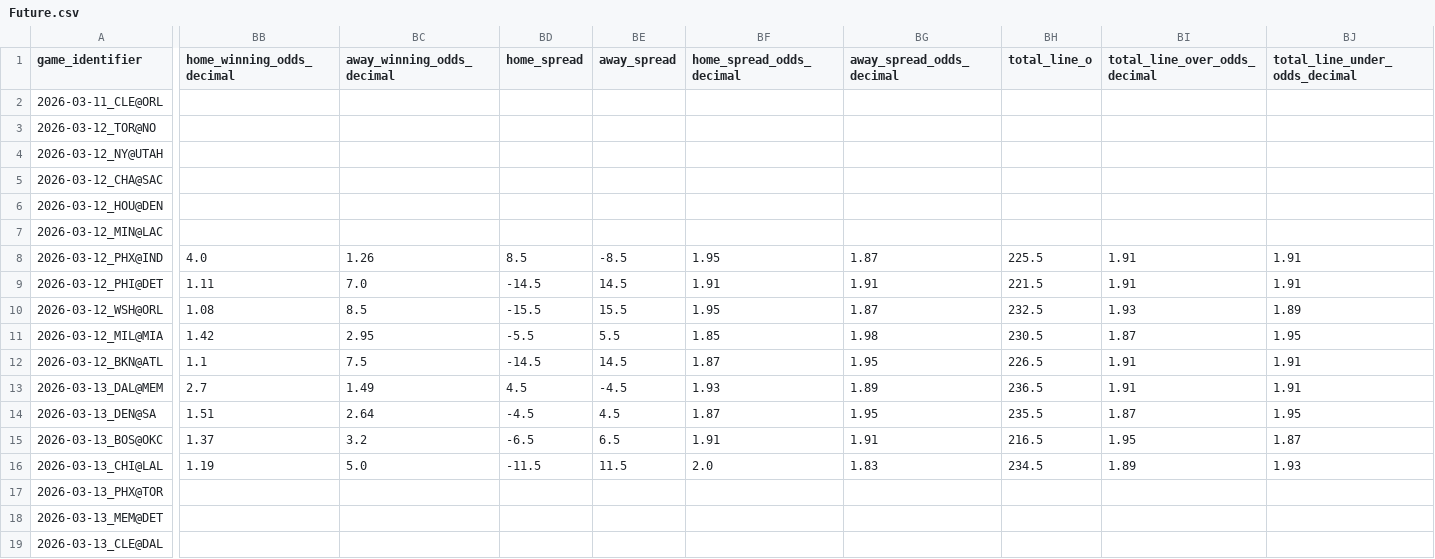
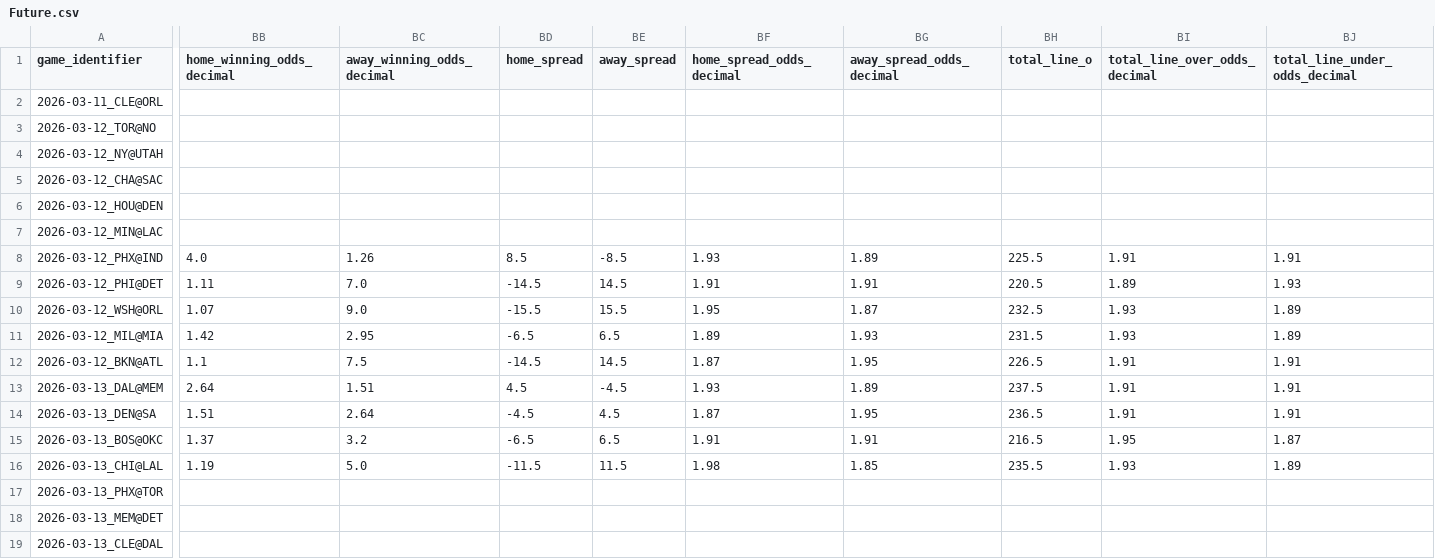
Before and after one commit to iampreetdave-work/basketball-NBA, a CSV file: Future.csv, drawn as a sheet; only a part is shown, gaps mark what is left out; the diff names each change by its address in the sheet, - before the commit and + after, or states it on an @@ line.

```diff
--- a/Future.csv
+++ b/Future.csv
-BF8 (home_spread_odds_decimal): 1.95
+BF8 (home_spread_odds_decimal): 1.93
-BG8 (away_spread_odds_decimal): 1.87
+BG8 (away_spread_odds_decimal): 1.89
-BH9 (total_line_o): 221.5
+BH9 (total_line_o): 220.5
-BI9 (total_line_over_odds_decimal): 1.91
+BI9 (total_line_over_odds_decimal): 1.89
-BJ9 (total_line_under_odds_decimal): 1.91
+BJ9 (total_line_under_odds_decimal): 1.93
-BB10 (home_winning_odds_decimal): 1.08
+BB10 (home_winning_odds_decimal): 1.07
-BC10 (away_winning_odds_decimal): 8.5
+BC10 (away_winning_odds_decimal): 9.0
-BD11 (home_spread): -5.5
+BD11 (home_spread): -6.5
-BE11 (away_spread): 5.5
+BE11 (away_spread): 6.5
-BF11 (home_spread_odds_decimal): 1.85
+BF11 (home_spread_odds_decimal): 1.89
-BG11 (away_spread_odds_decimal): 1.98
+BG11 (away_spread_odds_decimal): 1.93
-BH11 (total_line_o): 230.5
+BH11 (total_line_o): 231.5
-BI11 (total_line_over_odds_decimal): 1.87
+BI11 (total_line_over_odds_decimal): 1.93
-BJ11 (total_line_under_odds_decimal): 1.95
+BJ11 (total_line_under_odds_decimal): 1.89
-BB13 (home_winning_odds_decimal): 2.7
+BB13 (home_winning_odds_decimal): 2.64
-BC13 (away_winning_odds_decimal): 1.49
+BC13 (away_winning_odds_decimal): 1.51
-BH13 (total_line_o): 236.5
+BH13 (total_line_o): 237.5
-BH14 (total_line_o): 235.5
+BH14 (total_line_o): 236.5
-BI14 (total_line_over_odds_decimal): 1.87
+BI14 (total_line_over_odds_decimal): 1.91
-BJ14 (total_line_under_odds_decimal): 1.95
+BJ14 (total_line_under_odds_decimal): 1.91
-BF16 (home_spread_odds_decimal): 2.0
+BF16 (home_spread_odds_decimal): 1.98
-BG16 (away_spread_odds_decimal): 1.83
+BG16 (away_spread_odds_decimal): 1.85
-BH16 (total_line_o): 234.5
+BH16 (total_line_o): 235.5
-BI16 (total_line_over_odds_decimal): 1.89
+BI16 (total_line_over_odds_decimal): 1.93
-BJ16 (total_line_under_odds_decimal): 1.93
+BJ16 (total_line_under_odds_decimal): 1.89
```
Also changed, not shown: NBA_PREDICTIONS_ML.csv, upcoming_nba_draftkings_odds.csv.
